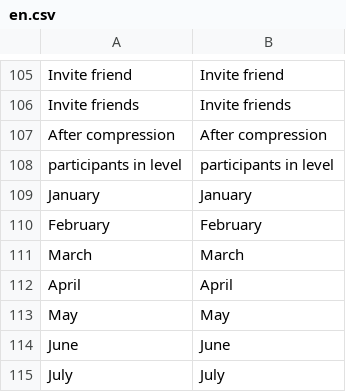
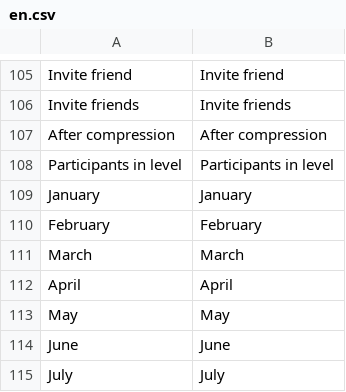
Before and after one commit to aliimran84/cryptaur-web-server, a CSV file: core/engine/translations/en.csv, drawn as a sheet; only a part is shown, gaps mark what is left out.

```diff
--- a/core/engine/translations/en.csv
+++ b/core/engine/translations/en.csv
@@ -107,3 +107,3 @@ Invite friends,Invite friends
 After compression,After compression
-participants in level,participants in level
+Participants in level,Participants in level
 January,January
```
Also changed, not shown: core/engine/translations/ru.csv, 1 other file.
